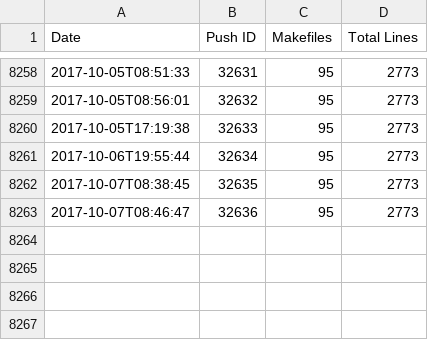
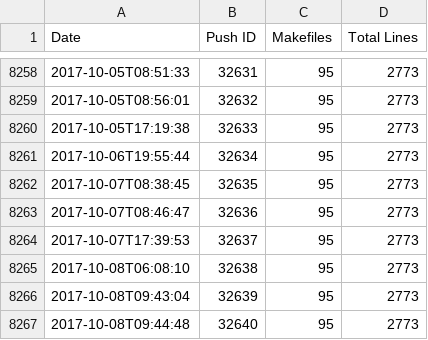
Before and after one commit to luser/mozilla-makefile-stats, a CSV file: makefiles-lines.csv, drawn as a sheet; only a part is shown, gaps mark what is left out; the diff names each change by its address in the sheet, - before the commit and + after, or states it on an @@ line.

Commit message:
Data for mozilla-central revision 8dba4037f395ce60309ce9e9b1675152f240ff98

```diff
--- a/makefiles-lines.csv
+++ b/makefiles-lines.csv
+row 8264: 2017-10-07T17:39:53 | 32637 | 95 | 2773
+row 8265: 2017-10-08T06:08:10 | 32638 | 95 | 2773
+row 8266: 2017-10-08T09:43:04 | 32639 | 95 | 2773
+row 8267: 2017-10-08T09:44:48 | 32640 | 95 | 2773
```
Also changed, not shown: 2 other files.
